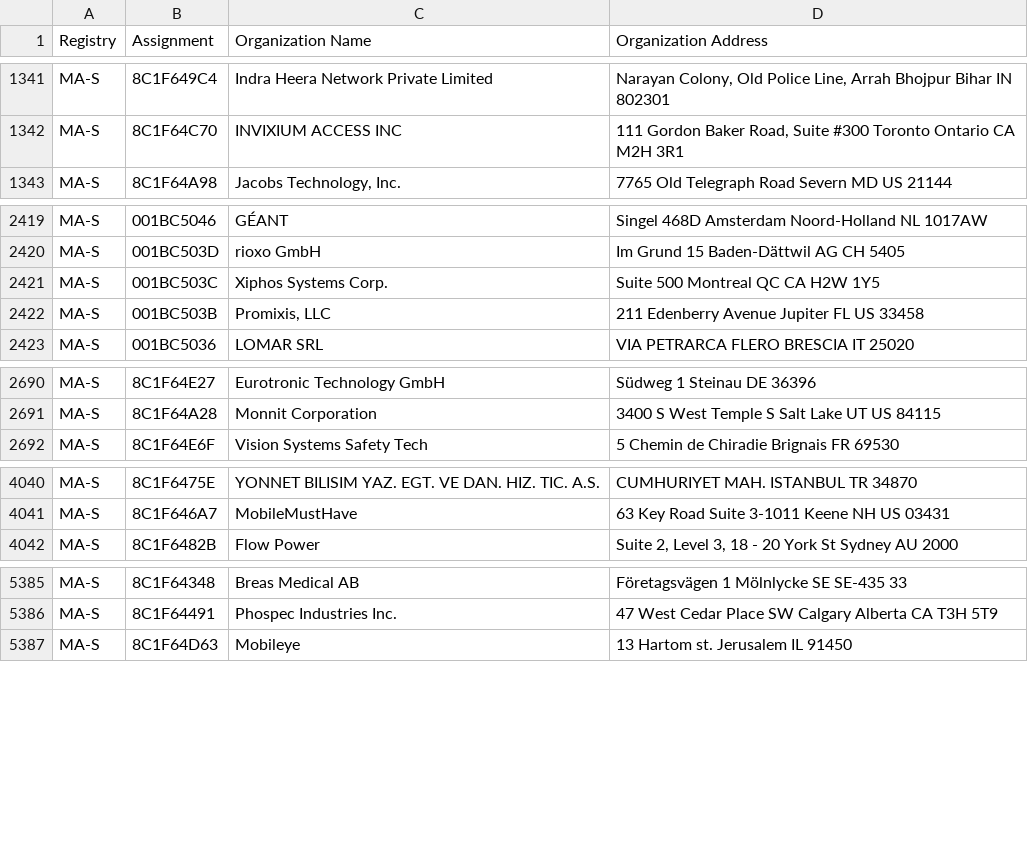
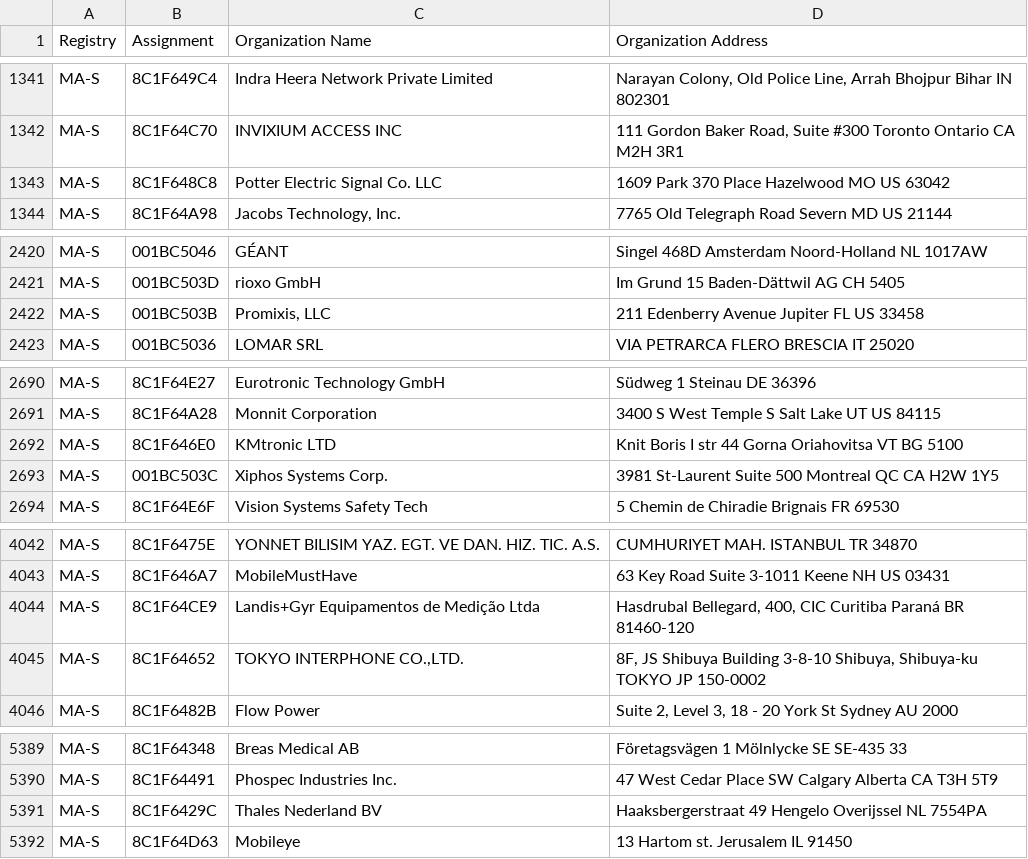
Before and after one commit to netdisco/upstream-sources, a CSV file: ieee/MA/MA-S.csv, drawn as a sheet; only a part is shown, gaps mark what is left out; removed rows and columns are numbered as before the commit, all else as after; the diff covers the shown part only; the diff names each change by its address in the sheet, - before the commit and + after, or states it on an @@ line.

```diff
--- a/ieee/MA/MA-S.csv
+++ b/ieee/MA/MA-S.csv
+row 1343: MA-S | 8C1F648C8 | Potter Electric Signal Co. LLC | 1609 Park 370 Place Hazelwood MO US 63042
-row 2421: MA-S | 001BC503C | Xiphos Systems Corp. | Suite 500 Montreal QC CA H2W 1Y5
+row 2692: MA-S | 8C1F646E0 | KMtronic LTD | Knit Boris I str 44 Gorna Oriahovitsa VT BG 5100
+row 2693: MA-S | 001BC503C | Xiphos Systems Corp. | 3981 St-Laurent Suite 500 Montreal QC CA H2W 1Y5
+row 4044: MA-S | 8C1F64CE9 | Landis+Gyr Equipamentos de Medição Ltda | Hasdrubal Bellegard, 400, CIC Curitiba Paraná BR 81460-120
+row 4045: MA-S | 8C1F64652 | TOKYO INTERPHONE CO.,LTD. | 8F, JS Shibuya Building 3-8-10 Shibuya, Shibuya-ku TOKYO JP 150-0002
+row 5391: MA-S | 8C1F6429C | Thales Nederland BV | Haaksbergerstraat 49 Hengelo Overijssel NL 7554PA
```
Also changed, not shown: 1 added row elsewhere in this file, ieee/MA/MA-M.csv, 5 other files.
